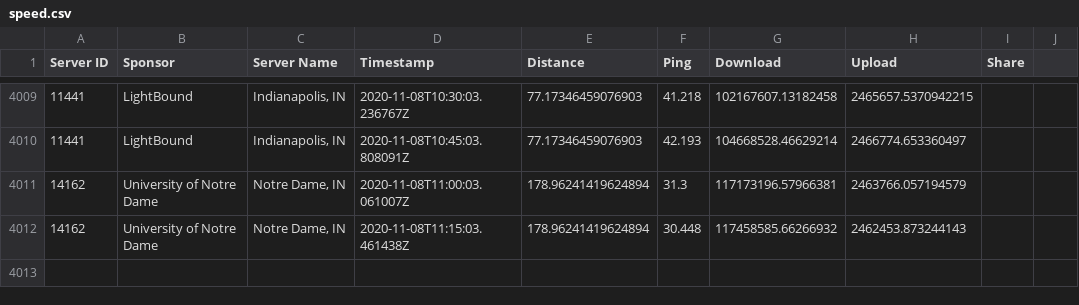
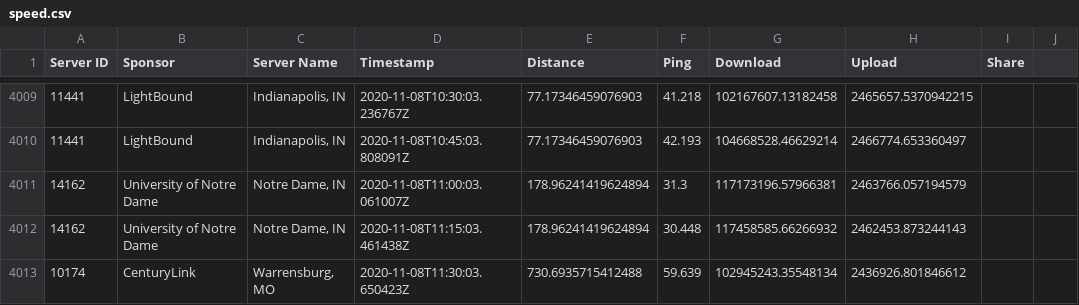
Before and after one commit to guidoism/network_monitor, a CSV file: speed.csv, drawn as a sheet; only a part is shown, gaps mark what is left out; the diff names each change by its address in the sheet, - before the commit and + after, or states it on an @@ line.

Commit message:
Automatic run

```diff
--- a/speed.csv
+++ b/speed.csv
+row 4013: 10174 | CenturyLink | Warrensburg, MO | 2020-11-08T11:30:03.650423Z | 730.6935715412488 | 59.639 | 102945243.35548134 | 2436926.801846612
```
